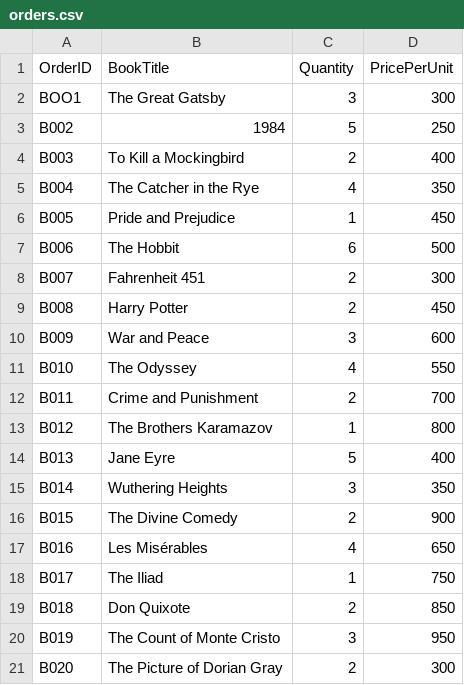
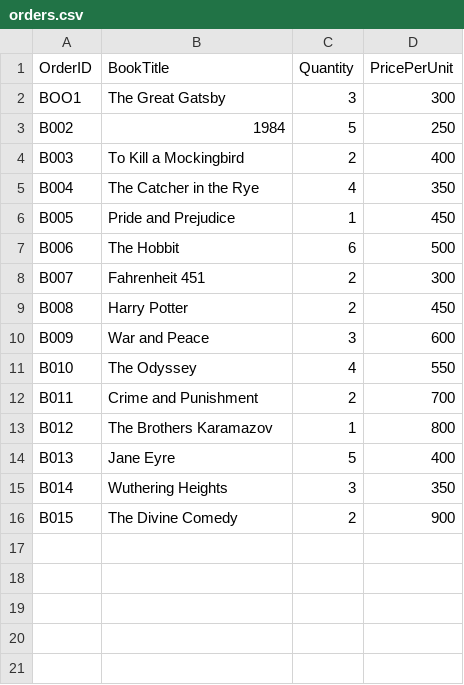
Before and after one commit to CmdrDream/Mission.01.PF, a CSV file: orders.csv, drawn as a sheet; the diff names each change by its address in the sheet, - before the commit and + after, or states it on an @@ line.

Commit message:
orders.csv

```diff
--- a/orders.csv
+++ b/orders.csv
-row 17: B016 | Les Misérables | 4 | 650
-row 18: B017 | The Iliad | 1 | 750
-row 19: B018 | Don Quixote | 2 | 850
-row 20: B019 | The Count of Monte Cristo | 3 | 950
-row 21: B020 | The Picture of Dorian Gray | 2 | 300
```
